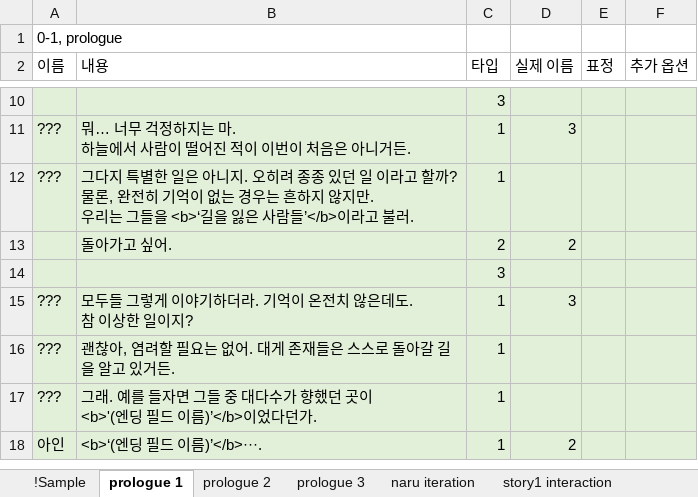
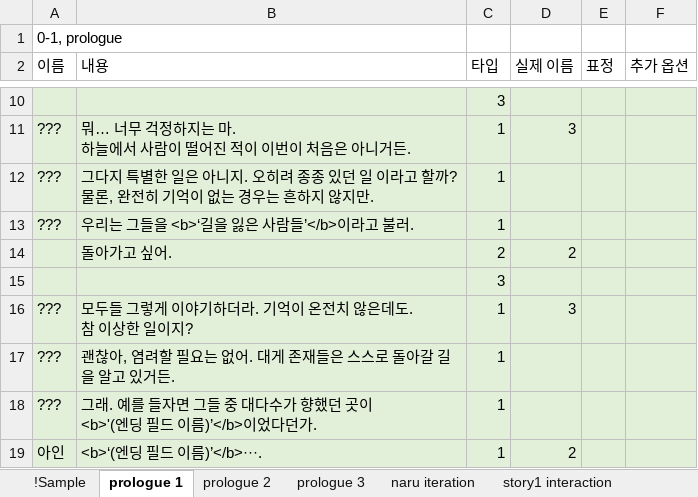
Before and after one commit to hanaaple/Project-Caterpillar, an Excel workbook: Assets/Editor/JsonUtility/JsonUtility/Prologue/prologue.xlsx, sheet prologue 1, drawn as a sheet; only a part is shown, gaps mark what is left out; values as stored, in another font and other column widths than the file's, no borders; ↵ is a line break in a cell; the diff names each change by its address in the sheet, - before the commit and + after, or states it on an @@ line.

```diff
--- a/Assets/Editor/JsonUtility/JsonUtility/Prologue/prologue.xlsx (sheet prologue 1)
+++ b/Assets/Editor/JsonUtility/JsonUtility/Prologue/prologue.xlsx (sheet prologue 1)
-B12 (내용): …않지만. ↵ 우리는 그들을 <b>‘길을 잃은 사람들’</b>이라고 불러.
+B12 (내용): …않지만.
+row 13: ??? | 우리는 그들을 <b>‘길을 잃은 사람들’</b>이라고 불러. | 1
```
Also changed, not shown: sheet story1 interaction, sheet naru iteration, Assets/Editor/JsonUtility/JsonUtility/Stage1/Beach.xlsx, Assets/Editor/JsonUtility/JsonUtility/Stage1/Camping.xlsx, 28 other files.
